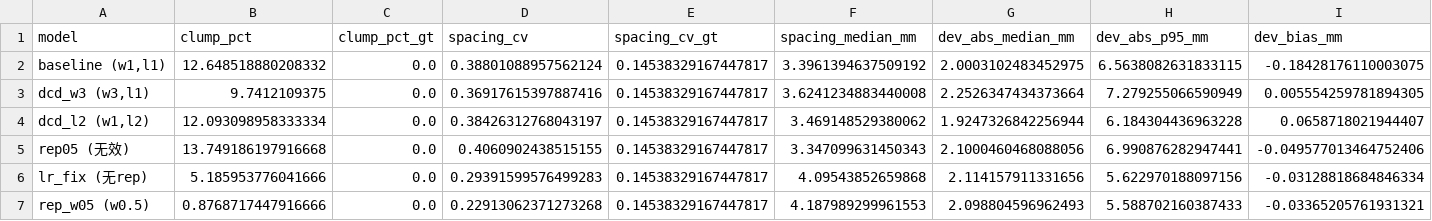
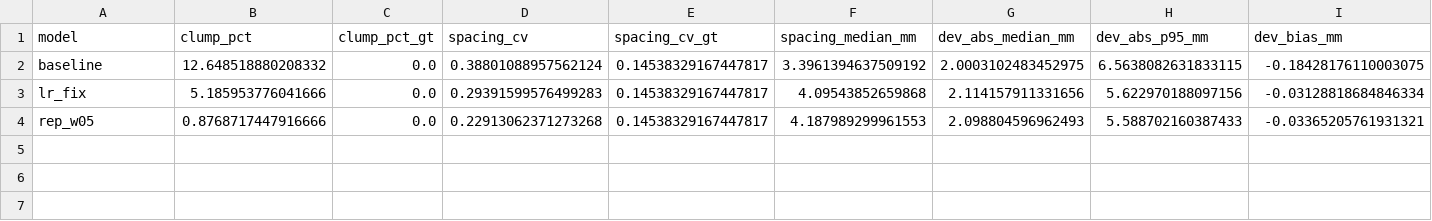
Before and after one commit to e2656987684-dot/comp0190-organ-completion, a CSV file: experiments_log/surface_quality.csv, drawn as a sheet; only a part is shown; removed rows and columns are numbered as before the commit, all else as after; rows hold the shown columns only; the diff names each change by its address in the sheet, - before the commit and + after, or states it on an @@ line.

```diff
--- a/experiments_log/surface_quality.csv
+++ b/experiments_log/surface_quality.csv
-A2 (model): baseline (w1,l1)
+A2 (model): baseline
-row 3: dcd_w3 (w3,l1) | 9.7412109375 | 0.0 | 0.36917615397887416 | 0.14538329167447817 | 3.6241234883440008 | 2.2526347434373664 | 7.279255066590949 | 0.005554259781894305
-row 4: dcd_l2 (w1,l2) | 12.093098958333334 | 0.0 | 0.38426312768043197 | 0.14538329167447817 | 3.469148529380062 | 1.9247326842256944 | 6.184304436963228 | 0.0658718021944407
-row 5: rep05 (无效) | 13.749186197916668 | 0.0 | 0.4060902438515155 | 0.14538329167447817 | 3.347099631450343 | 2.1000460468088056 | 6.990876282947441 | -0.049577013464752406
-A3 (model): lr_fix (无rep)
+A3 (model): lr_fix
-A4 (model): rep_w05 (w0.5)
+A4 (model): rep_w05
```
Also changed, not shown: 5 other files.
